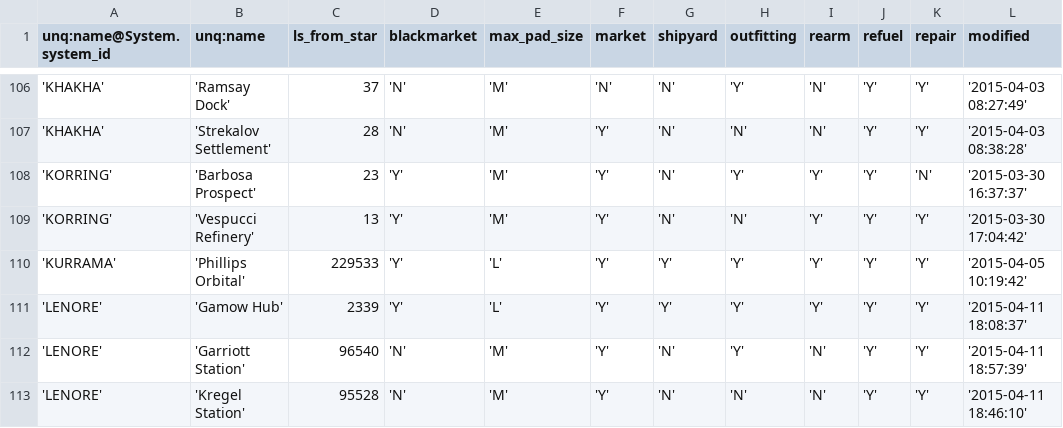
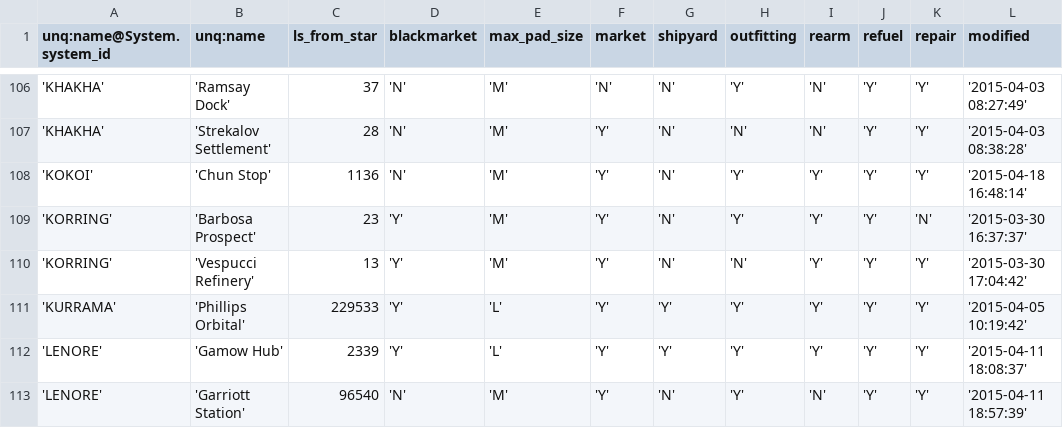
Before and after one commit to EliteDangerous/tradedangerous, a CSV file: data/Station.csv, drawn as a sheet; only a part is shown, gaps mark what is left out; the shorter side is filled out with more unchanged rows.

Commit message:
system: KOKOI, 1 station

```diff
--- a/data/Station.csv
+++ b/data/Station.csv
@@ -107,2 +107,3 @@ unq:name@System.system_id,unq:name,ls_from_star,blackmarket,max_pad_size,market,
 'KHAKHA','Strekalov Settlement',28,'N','M','Y','N','N','N','Y','Y','2015-04-03 08:38:28'
+'KOKOI','Chun Stop',1136,'N','M','Y','N','Y','Y','Y','Y','2015-04-18 16:48:14'
 'KORRING','Barbosa Prospect',23,'Y','M','Y','N','Y','Y','Y','N','2015-03-30 16:37:37'
```
Also changed, not shown: data/StationAttributes.csv, data/SystemAttributes.csv.
